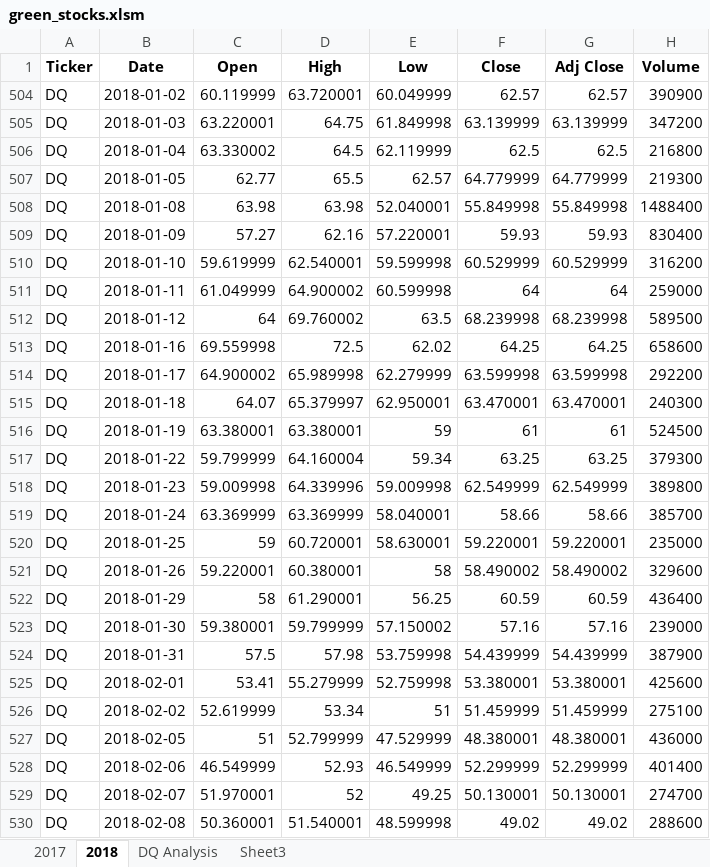
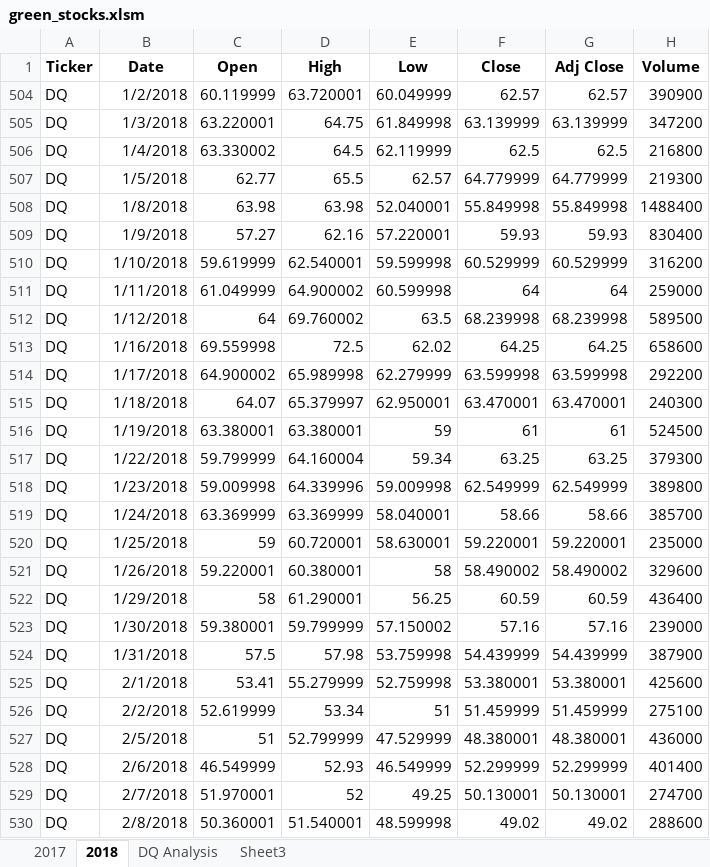
Before and after one commit to jebouchard/stock-analysis, an Excel workbook: green_stocks.xlsm, sheet 2018, drawn as a sheet; only a part is shown; values as stored, in another font and other column widths than the file's, no borders; the diff covers the shown part only; the diff names each change by its address in the sheet, - before the commit and + after, or states it on an @@ line.

```diff
--- a/green_stocks.xlsm (sheet 2018)
+++ b/green_stocks.xlsm (sheet 2018)
-B504 (Date): 2018-01-02
+B504 (Date): 1/2/2018
-B505 (Date): 2018-01-03
+B505 (Date): 1/3/2018
-B506 (Date): 2018-01-04
+B506 (Date): 1/4/2018
-B507 (Date): 2018-01-05
+B507 (Date): 1/5/2018
-B508 (Date): 2018-01-08
+B508 (Date): 1/8/2018
-B509 (Date): 2018-01-09
+B509 (Date): 1/9/2018
-B510 (Date): 2018-01-10
+B510 (Date): 1/10/2018
-B511 (Date): 2018-01-11
+B511 (Date): 1/11/2018
-B512 (Date): 2018-01-12
+B512 (Date): 1/12/2018
-B513 (Date): 2018-01-16
+B513 (Date): 1/16/2018
-B514 (Date): 2018-01-17
+B514 (Date): 1/17/2018
-B515 (Date): 2018-01-18
+B515 (Date): 1/18/2018
-B516 (Date): 2018-01-19
+B516 (Date): 1/19/2018
-B517 (Date): 2018-01-22
+B517 (Date): 1/22/2018
-B518 (Date): 2018-01-23
+B518 (Date): 1/23/2018
-B519 (Date): 2018-01-24
+B519 (Date): 1/24/2018
-B520 (Date): 2018-01-25
+B520 (Date): 1/25/2018
-B521 (Date): 2018-01-26
+B521 (Date): 1/26/2018
-B522 (Date): 2018-01-29
+B522 (Date): 1/29/2018
-B523 (Date): 2018-01-30
+B523 (Date): 1/30/2018
-B524 (Date): 2018-01-31
+B524 (Date): 1/31/2018
-B525 (Date): 2018-02-01
+B525 (Date): 2/1/2018
-B526 (Date): 2018-02-02
+B526 (Date): 2/2/2018
-B527 (Date): 2018-02-05
+B527 (Date): 2/5/2018
-B528 (Date): 2018-02-06
+B528 (Date): 2/6/2018
-B529 (Date): 2018-02-07
+B529 (Date): 2/7/2018
-B530 (Date): 2018-02-08
+B530 (Date): 2/8/2018
```
Also changed, not shown: 224 edited cells elsewhere in this sheet, sheet DQ Analysis, hidden cells.
